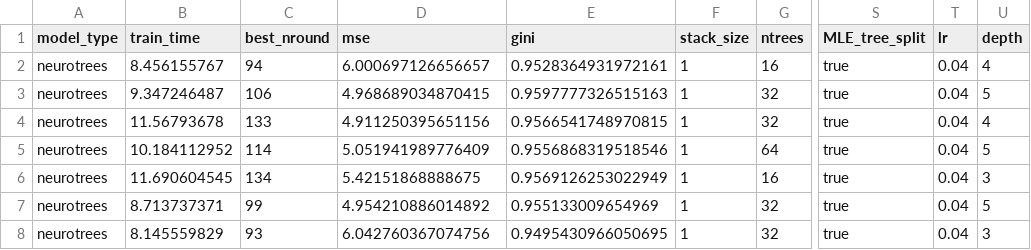
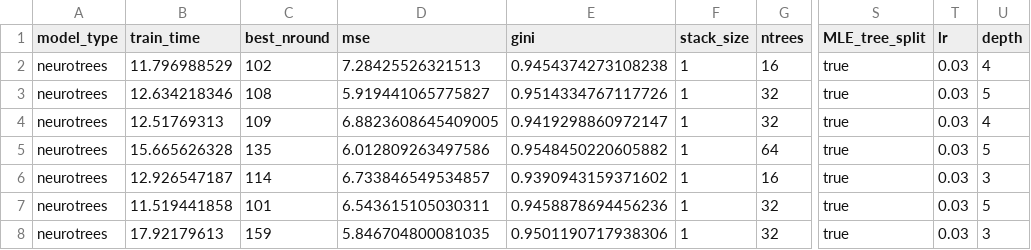
Before and after one commit to Evovest/MLBenchmarks.jl, a CSV file: results/boston/raw/neurotrees.csv, drawn as a sheet; only a part is shown, gaps mark what is left out; the diff covers the shown part only; the diff names each change by its address in the sheet, - before the commit and + after, or states it on an @@ line.

```diff
--- a/results/boston/raw/neurotrees.csv
+++ b/results/boston/raw/neurotrees.csv
-B2 (train_time): 8.456155767
+B2 (train_time): 11.796988529
-C2 (best_nround): 94
+C2 (best_nround): 102
-D2 (mse): 6.000697126656657
+D2 (mse): 7.28425526321513
-E2 (gini): 0.9528364931972161
+E2 (gini): 0.9454374273108238
-T2:T8 (lr): 0.04
+T2:T8 (lr): 0.03
-B3 (train_time): 9.347246487
+B3 (train_time): 12.634218346
-C3 (best_nround): 106
+C3 (best_nround): 108
-D3 (mse): 4.968689034870415
+D3 (mse): 5.919441065775827
-E3 (gini): 0.9597777326515163
+E3 (gini): 0.9514334767117726
-B4 (train_time): 11.56793678
+B4 (train_time): 12.51769313
-C4 (best_nround): 133
+C4 (best_nround): 109
-D4 (mse): 4.911250395651156
+D4 (mse): 6.8823608645409005
-E4 (gini): 0.9566541748970815
+E4 (gini): 0.9419298860972147
-B5 (train_time): 10.184112952
+B5 (train_time): 15.665626328
-C5 (best_nround): 114
+C5 (best_nround): 135
-D5 (mse): 5.051941989776409
+D5 (mse): 6.012809263497586
-E5 (gini): 0.9556868319518546
+E5 (gini): 0.9548450220605882
-B6 (train_time): 11.690604545
+B6 (train_time): 12.926547187
-C6 (best_nround): 134
+C6 (best_nround): 114
-D6 (mse): 5.42151868888675
+D6 (mse): 6.733846549534857
-E6 (gini): 0.9569126253022949
+E6 (gini): 0.9390943159371602
-B7 (train_time): 8.713737371
+B7 (train_time): 11.519441858
-C7 (best_nround): 99
+C7 (best_nround): 101
-D7 (mse): 4.954210886014892
+D7 (mse): 6.543615105030311
-E7 (gini): 0.955133009654969
+E7 (gini): 0.9458878694456236
-B8 (train_time): 8.145559829
+B8 (train_time): 17.92179613
-C8 (best_nround): 93
+C8 (best_nround): 159
-D8 (mse): 6.042760367074756
+D8 (mse): 5.846704800081035
-E8 (gini): 0.9495430966050695
+E8 (gini): 0.9501190717938306
```
Also changed, not shown: 45 edited cells elsewhere in this file, results/titanic/raw/neurotrees.csv, results/yahoo/raw/no-null/catboost.csv, 36 other files.
